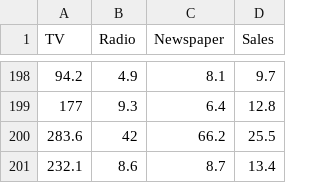
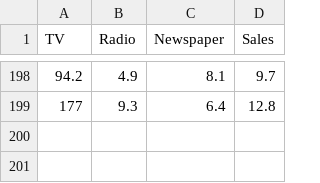
Before and after one commit to Danicks/BI_20225-1, a CSV file: Advertising.csv, drawn as a sheet; only a part is shown, gaps mark what is left out; the diff names each change by its address in the sheet, - before the commit and + after, or states it on an @@ line.

Commit message:
version 3

```diff
--- a/Advertising.csv
+++ b/Advertising.csv
-row 200: 283.6 | 42 | 66.2 | 25.5
-row 201: 232.1 | 8.6 | 8.7 | 13.4
```
